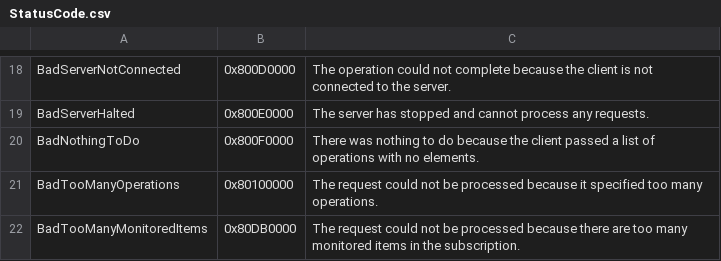
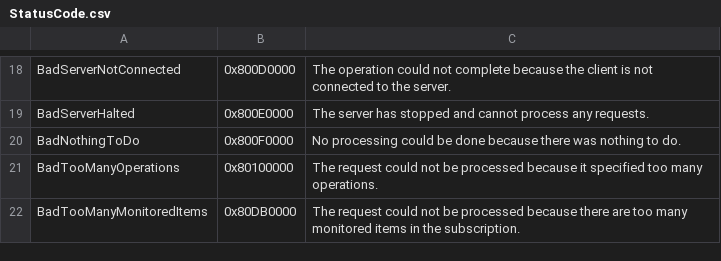
Before and after one commit to mertyusaatag/UA-Nodeset, a CSV file: Schema/StatusCode.csv, drawn as a sheet; only a part is shown, gaps mark what is left out.

```diff
--- a/Schema/StatusCode.csv
+++ b/Schema/StatusCode.csv
@@ -19,3 +19,3 @@ BadServerNotConnected,0x800D0000,"The operation could not complete because the c
 BadServerHalted,0x800E0000,"The server has stopped and cannot process any requests."
-BadNothingToDo,0x800F0000,"There was nothing to do because the client passed a list of operations with no elements."
+BadNothingToDo,0x800F0000,"No processing could be done because there was nothing to do."
 BadTooManyOperations,0x80100000,"The request could not be processed because it specified too many operations."
```
Also changed, not shown: 9 other files.
